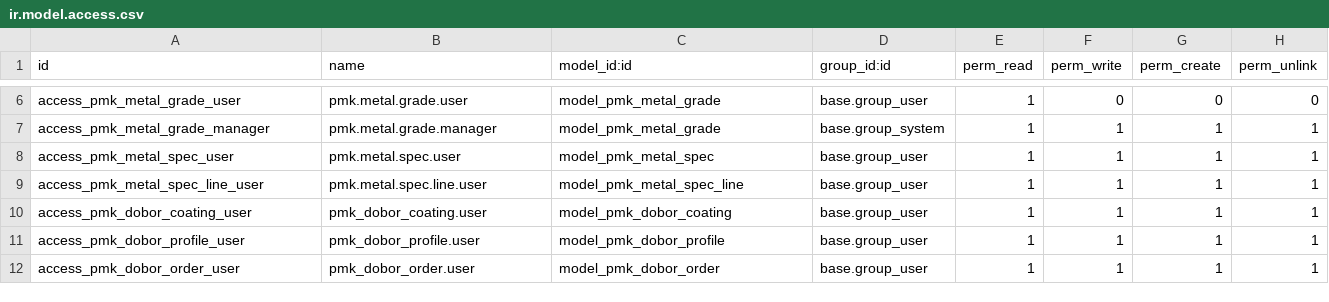
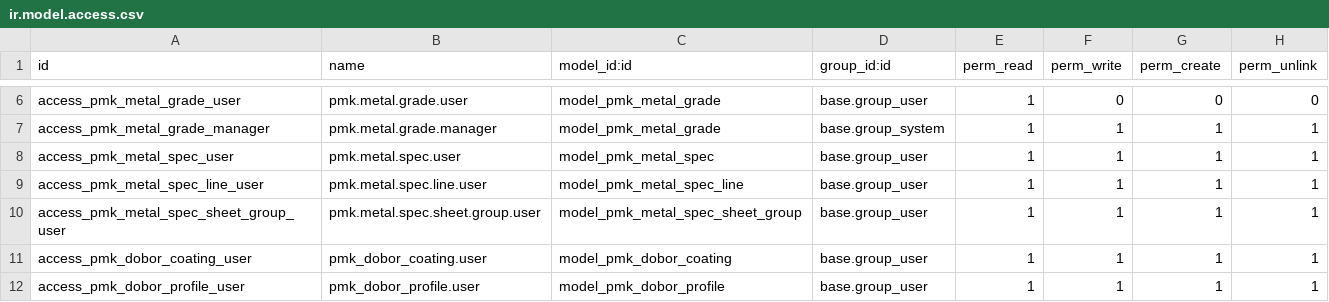
Before and after one commit to kripakrip88/factory-platform, a CSV file: experiments/odoo/addons/pmk_calc/security/ir.model.access.csv, drawn as a sheet; only a part is shown, gaps mark what is left out; the shorter side is filled out with more unchanged rows.

```diff
--- a/experiments/odoo/addons/pmk_calc/security/ir.model.access.csv
+++ b/experiments/odoo/addons/pmk_calc/security/ir.model.access.csv
@@ -9,2 +9,3 @@ access_pmk_metal_spec_user,pmk.metal.spec.user,model_pmk_metal_spec,base.group_u
 access_pmk_metal_spec_line_user,pmk.metal.spec.line.user,model_pmk_metal_spec_line,base.group_user,1,1,1,1
+access_pmk_metal_spec_sheet_group_user,pmk.metal.spec.sheet.group.user,model_pmk_metal_spec_sheet_group,base.group_user,1,1,1,1
 access_pmk_dobor_coating_user,pmk_dobor_coating.user,model_pmk_dobor_coating,base.group_user,1,1,1,1
```
Also changed, not shown: 20 other files.
